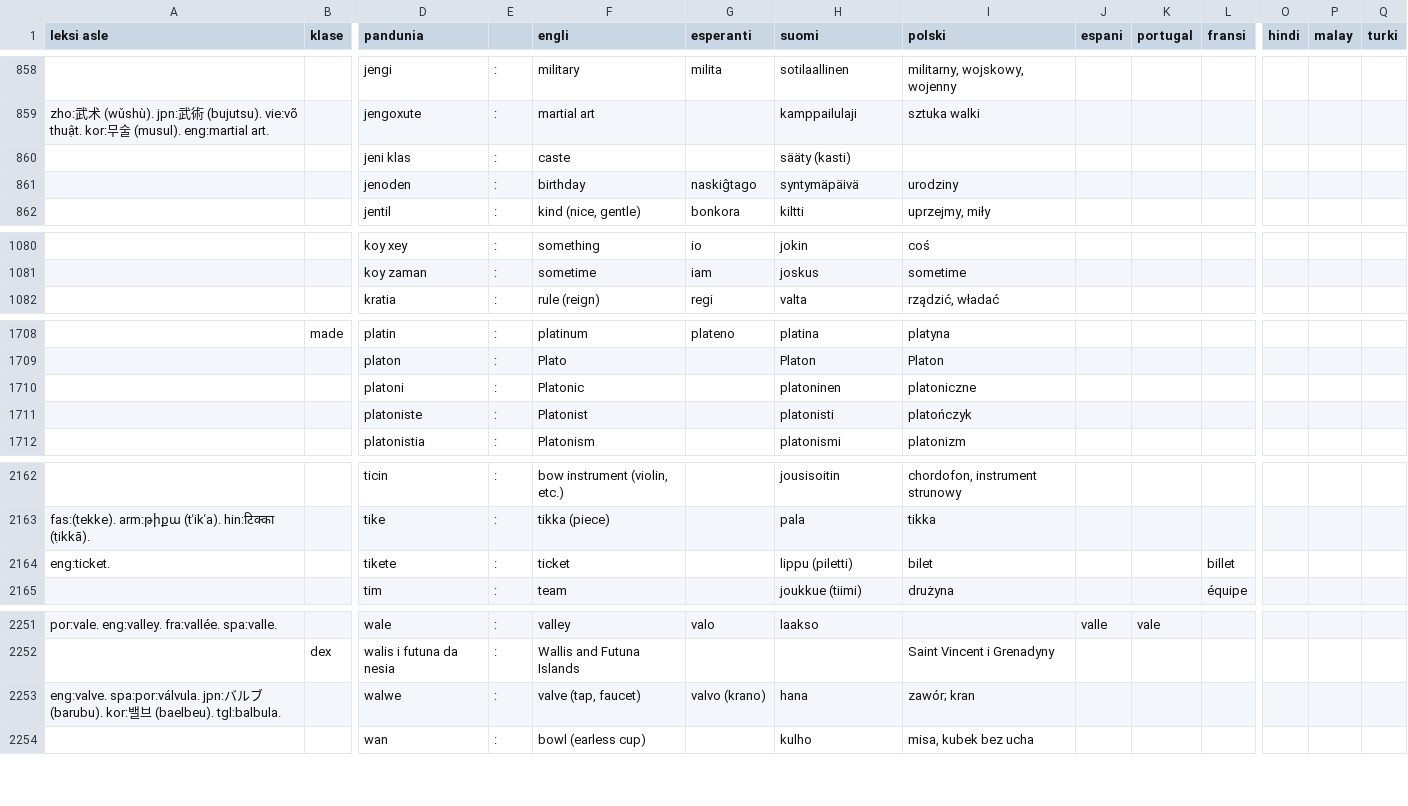
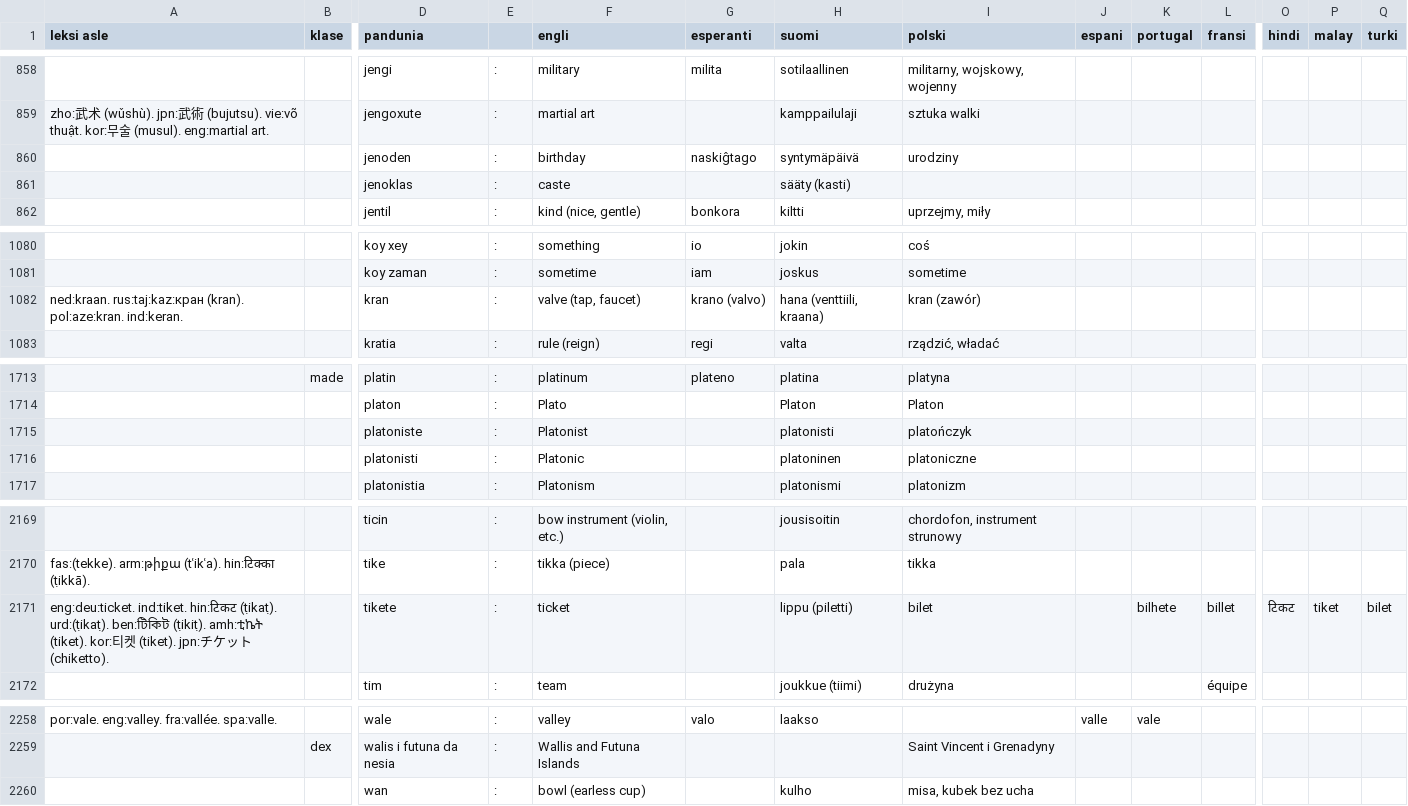
Before and after one commit to barumau/pandunia, a TSV file: pandunia-lekse.tsv, drawn as a sheet; only a part is shown, gaps mark what is left out; removed rows and columns are numbered as before the commit, all else as after; rows hold the shown columns only; the diff covers the shown part only; the diff names each change by its address in the sheet, - before the commit and + after, or states it on an @@ line.

Commit message:
ni uza '. nowi lekse: kokode, kran, defa, banze

```diff
--- a/pandunia-lekse.tsv
+++ b/pandunia-lekse.tsv
-row 860:  |  | jeni klas | : | caste |  | sääty (kasti)
+row 861:  |  | jenoklas | : | caste |  | sääty (kasti)
+row 1082: ned:kraan. rus:taj:kaz:кран (kran). pol:aze:kran. ind:keran. |  | kran | : | valve (tap, faucet) | krano (valvo) | hana (venttiili, kraana) | kran (zawór)
-row 1710:  |  | platoni | : | Platonic |  | platoninen | platoniczne
+row 1716:  |  | platonisti | : | Platonic |  | platoninen | platoniczne
-A2171 (leksi asle): eng:ticket.
+A2171 (leksi asle): eng:deu:ticket. ind:tiket. hin:टिकट (ṭikaṭ). urd:(ṭikaṭ). ben:টিকিট (ṭikiṭ). amh:ቲኬት (tiket). kor:티켓 (tiket). jpn:チケット (chiketto).
-K2171 (portugal): (empty)
+K2171 (portugal): bilhete
-O2171 (hindi): (empty)
+O2171 (hindi): टिकट
-P2171 (malay): (empty)
+P2171 (malay): tiket
-Q2171 (turki): (empty)
+Q2171 (turki): bilet
-row 2253: eng:valve. spa:por:válvula. jpn:バルブ (barubu). kor:밸브 (baelbeu). tgl:balbula. |  | walwe | : | valve (tap, faucet) | valvo (krano) | hana | zawór; kran
```
Also changed, not shown: 8 added rows, 4 removed rows and 13 edited cells elsewhere in this file, 14 other files.
